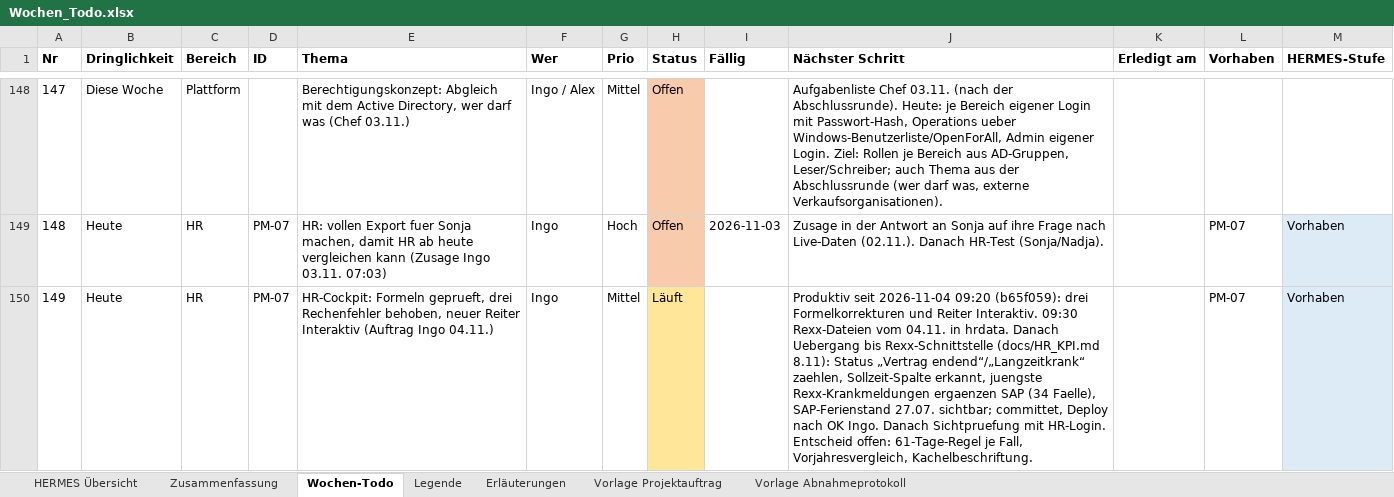
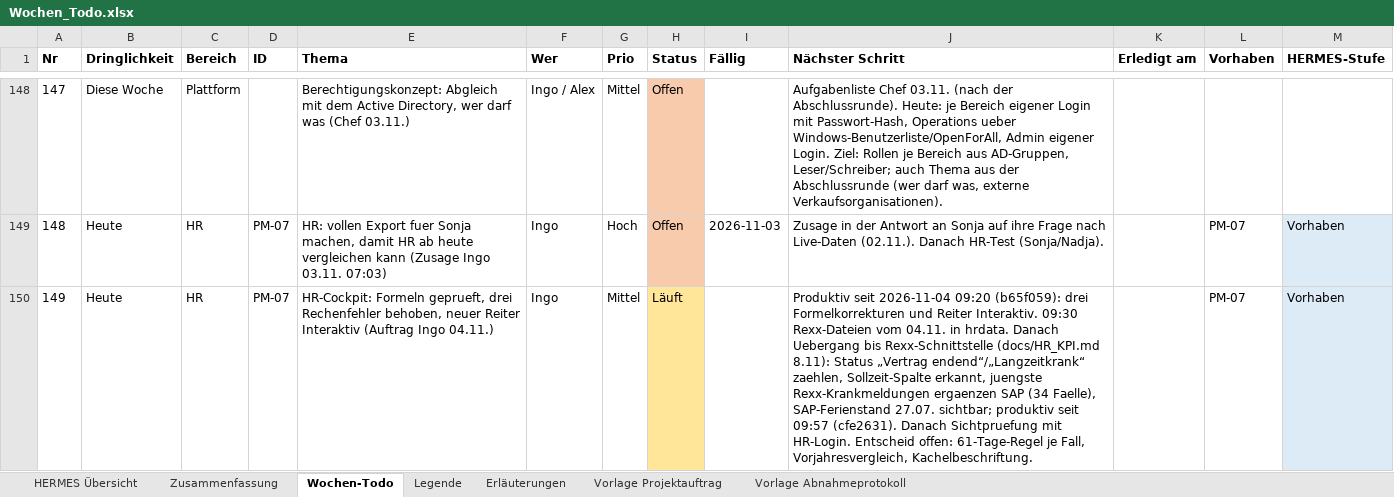
Before and after one commit to metacube2/Ai, an Excel workbook: TrafagSalesExporter/projektmanagement/Wochen_Todo.xlsx, sheet Wochen-Todo, drawn as a sheet; only a part is shown, gaps mark what is left out; values as stored, in another font and other column widths than the file's, no borders; the diff names each change by its address in the sheet, - before the commit and + after, or states it on an @@ line.

```diff
--- a/TrafagSalesExporter/projektmanagement/Wochen_Todo.xlsx (sheet Wochen-Todo)
+++ b/TrafagSalesExporter/projektmanagement/Wochen_Todo.xlsx (sheet Wochen-Todo)
-J150 (Nächster Schritt): …27.07. sichtbar; committet, Deploy nach OK Ingo. Danach Sichtpruefung…
+J150 (Nächster Schritt): …27.07. sichtbar; produktiv seit 09:57 (cfe2631). Danach Sichtpruefung…
```
Also changed, not shown: TrafagSalesExporter/projektmanagement/Status_kurz.xlsx, 6 other files.
